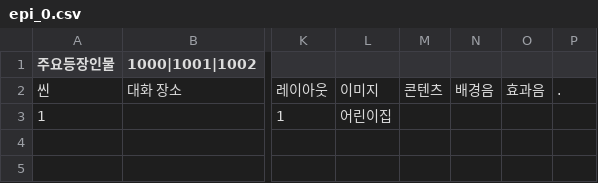
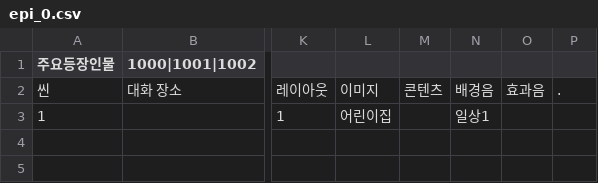
Before and after one commit to sopipc167/UnSleep, a CSV file: UnSleep/Assets/Resources/epi_csv/epi_0.csv, drawn as a sheet; only a part is shown, gaps mark what is left out; the diff names each change by its address in the sheet, - before the commit and + after, or states it on an @@ line.

```diff
--- a/UnSleep/Assets/Resources/epi_csv/epi_0.csv
+++ b/UnSleep/Assets/Resources/epi_csv/epi_0.csv
-N3: (empty)
+N3: 일상1
```
Also changed, not shown: 47 other files.
